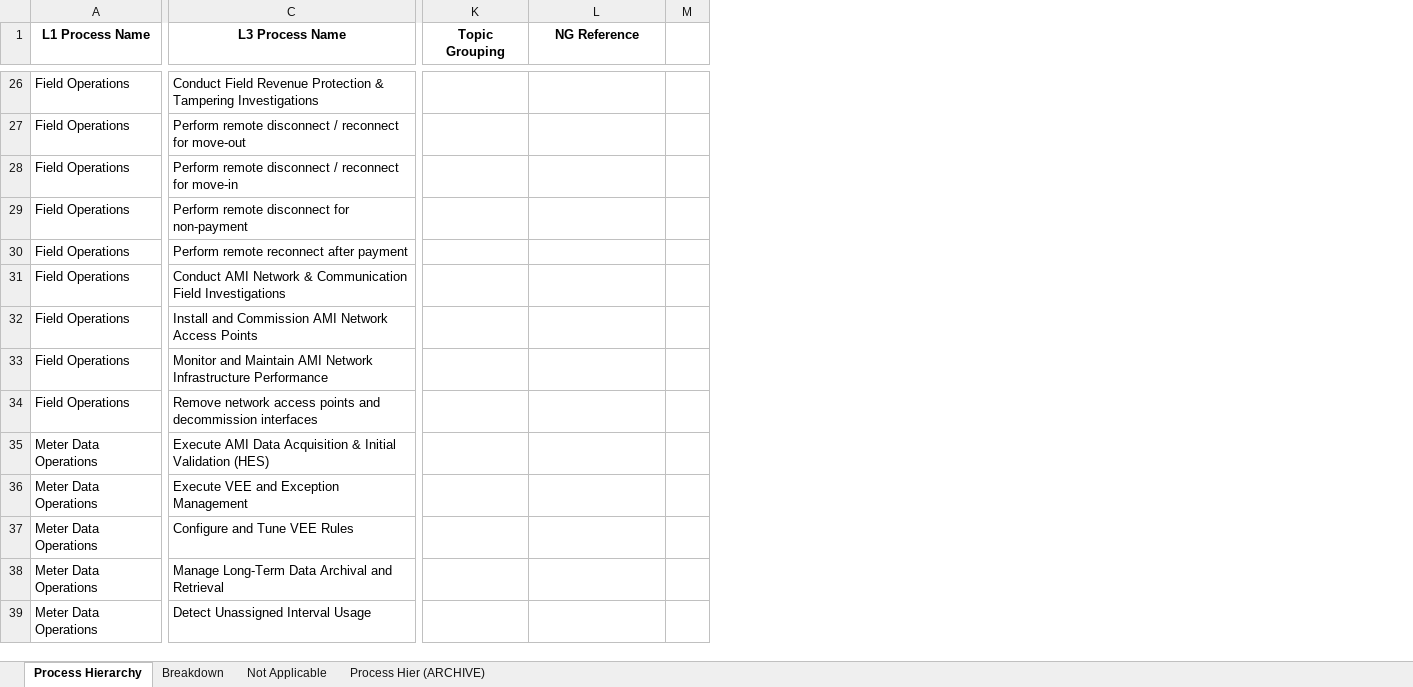
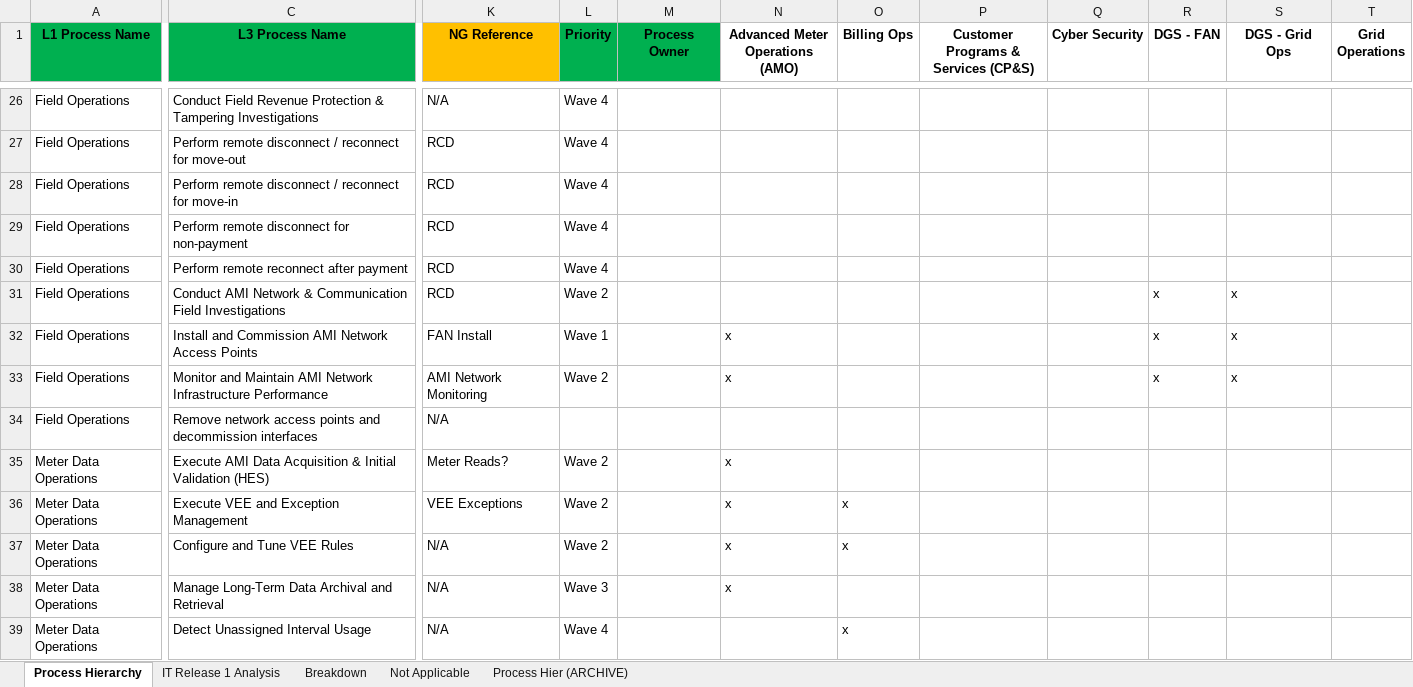
Before and after one commit to anthonycalabro1/AMIhierarchy3, an Excel workbook: SCE AMI - Process Hierarchy.xlsx, sheet Process Hierarchy, drawn as a sheet; only a part is shown, gaps mark what is left out; values as stored, in another font and other column widths than the file's, no borders; removed rows and columns are numbered as before the commit, all else as after; the diff covers the shown part only; the diff names each change by its address in the sheet, - before the commit and + after, or states it on an @@ line.

Commit message:
Enhance filtering capabilities in process hierarchy
- Introduced new filters for Wave and Department in app.js, allowing users to refine process views based on these criteria.
- Updated filter logic to accommodate the new filters, ensuring seamless integration with existing IT Release and Use Case filters.
- Enhanced dropdowns in index.html for Wave and Department selection, improving user experience and accessibility.
- Modified data handling in convert_excel_to_json.py and export_to_excel.js to support new attributes for Wave and Department, ensuring consistency across data sources.
- Updated hierarchy-data.json and search-index.json to include Wave and Department information for various processes, enriching the data model.

```diff
--- a/SCE AMI - Process Hierarchy.xlsx (sheet Process Hierarchy)
+++ b/SCE AMI - Process Hierarchy.xlsx (sheet Process Hierarchy)
+sheet tab: IT Release 1 Analysis
-column K (Topic Grouping), empty
-column M, empty
+column L (Priority), rows 26-39: Wave 4 | Wave 4 | Wave 4 | Wave 4 | Wave 4 | Wave 2 | Wave 1 | Wave 2 |  | Wave 2 | Wave 2 | Wave 2 | Wave 3 | Wave 4
+column M (Process Owner), empty
+column N (Advanced Meter Operations (AMO)), rows 32-38: x | x |  | x | x | x | x
+column O (Billing Ops), rows 36-39: x | x |  | x
+column P, row 1: Customer Programs & Services (CP&S)
+column Q (Cyber Security), empty
+column R (DGS - FAN), rows 31-33: all x
+column S (DGS - Grid Ops), rows 31-33: all x
+column T (Grid Operations), empty
-A1:C1 fill: none
+A1:C1 fill: #00B050
-K1 fill: none
+K1 fill: #FFC000
-K26 (NG Reference): (empty)
+K26 (NG Reference): N/A
-K27:K31 (NG Reference): (empty)
+K27:K31 (NG Reference): RCD
-K32 (NG Reference): (empty)
+K32 (NG Reference): FAN Install
-K33 (NG Reference): (empty)
+K33 (NG Reference): AMI Network Monitoring
-K34 (NG Reference): (empty)
+K34 (NG Reference): N/A
-K35 (NG Reference): (empty)
+K35 (NG Reference): Meter Reads?
-K36 (NG Reference): (empty)
+K36 (NG Reference): VEE Exceptions
-K37:K39 (NG Reference): (empty)
+K37:K39 (NG Reference): N/A
```
Also changed, not shown: 6 added columns, 88 edited cells and cell formats elsewhere in this sheet, 9 other files.
